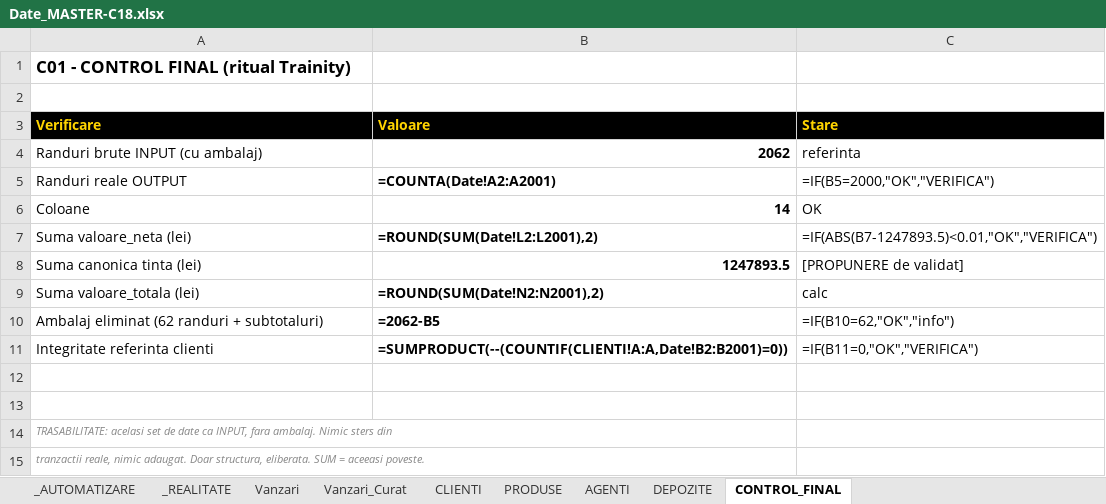
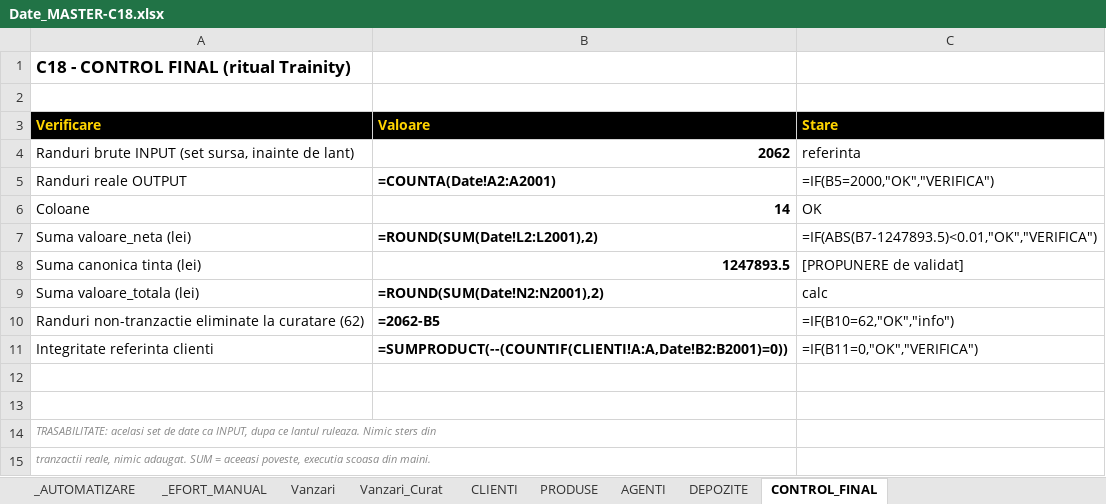
Before and after one commit to trainity-bogdan/Trainity-02-Excel, an Excel workbook: c18/Date_MASTER-C18.xlsx, sheet CONTROL_FINAL, drawn as a sheet; values as stored, in another font and other column widths than the file's, no borders; formulas without a stored value are shown as written; the diff names each change by its address in the sheet, - before the commit and + after, or states it on an @@ line.

```diff
--- a/c18/Date_MASTER-C18.xlsx (sheet CONTROL_FINAL)
+++ b/c18/Date_MASTER-C18.xlsx (sheet CONTROL_FINAL)
-sheet tab: _REALITATE
+sheet tab: _EFORT_MANUAL
-A1 (Verificare): C01 - CONTROL FINAL (ritual Trainity)
+A1 (Verificare): C18 - CONTROL FINAL (ritual Trainity)
-A4 (Verificare): Randuri brute INPUT (cu ambalaj)
+A4 (Verificare): Randuri brute INPUT (set sursa, inainte de lant)
-A10 (Verificare): Ambalaj eliminat (62 randuri + subtotaluri)
+A10 (Verificare): Randuri non-tranzactie eliminate la curatare (62)
-A14 (Verificare): …ca INPUT, fara ambalaj. Nimic sters…
+A14 (Verificare): …ca INPUT, dupa ce lantul ruleaza. Nimic sters…
-A15 (Verificare): …nimic adaugat. Doar structura, eliberata. SUM = aceeasi poveste.
+A15 (Verificare): …nimic adaugat. SUM = aceeasi poveste, executia scoasa din maini.
```
Also changed, not shown: sheet _EFORT_MANUAL, 5 other files.
